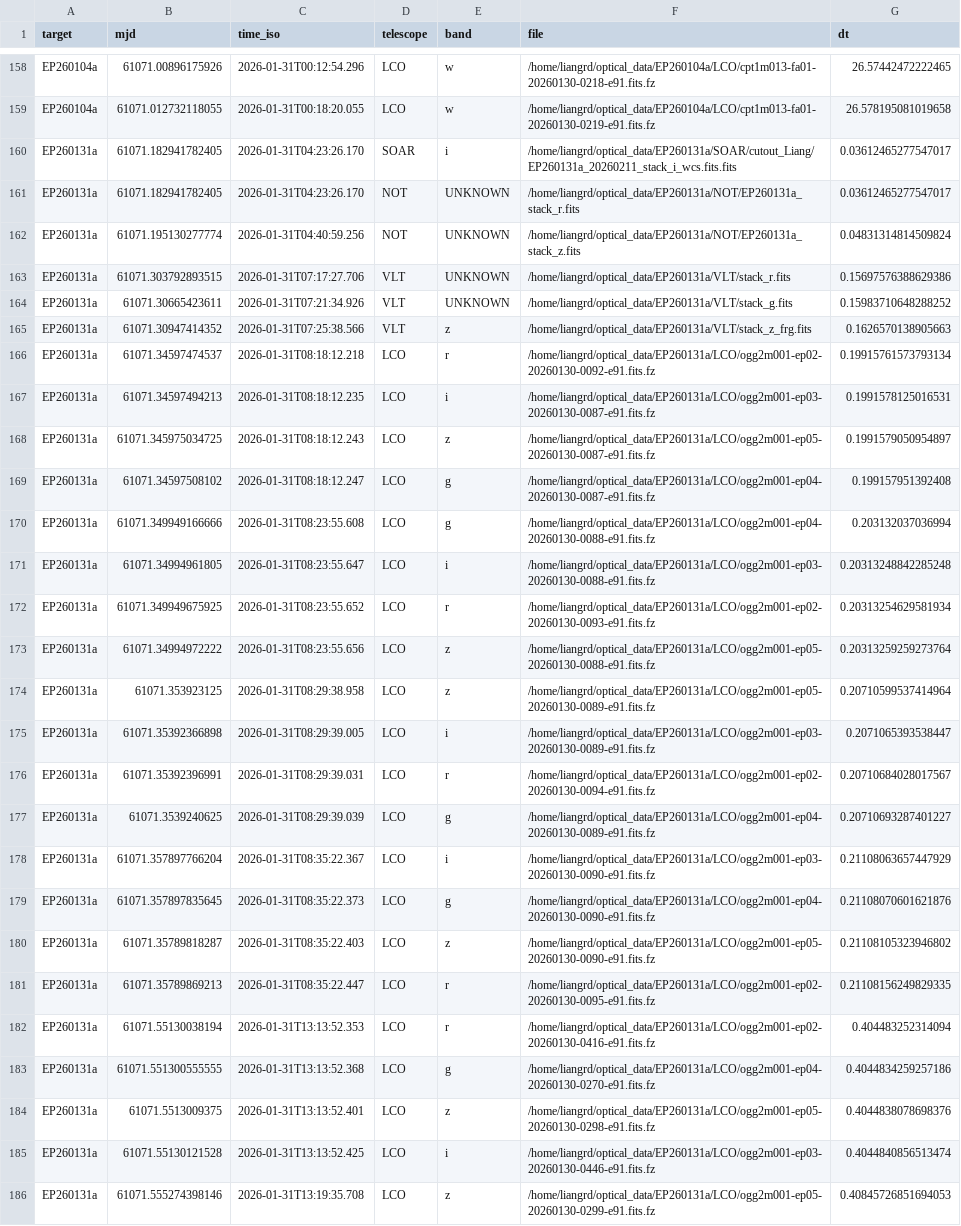
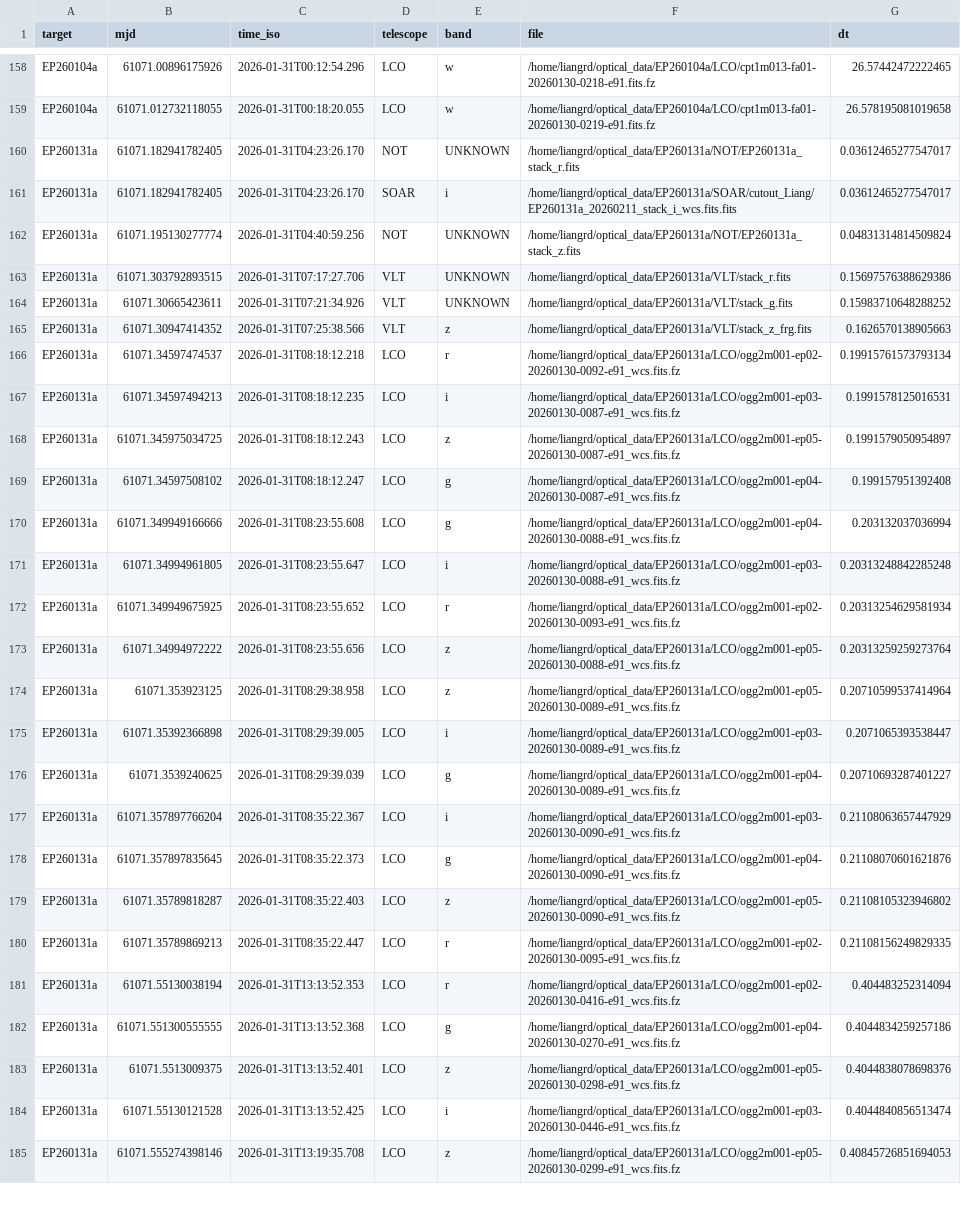
Before and after one commit to LAujust/Follow_up, a CSV file: results/all_targets_timeline.csv, drawn as a sheet; only a part is shown, gaps mark what is left out; removed rows and columns are numbered as before the commit, all else as after; the diff covers the shown part only; the diff names each change by its address in the sheet, - before the commit and + after, or states it on an @@ line.

Commit message:
Auto update data at 2026-05-20 04:04:02.121

```diff
--- a/results/all_targets_timeline.csv
+++ b/results/all_targets_timeline.csv
@@ row 161 moved to row 160: EP260131a @@
-F166 (file): /home/liangrd/optical_data/EP260131a/LCO/ogg2m001-ep02-20260130-0092-e91.fits.fz
+F166 (file): /home/liangrd/optical_data/EP260131a/LCO/ogg2m001-ep02-20260130-0092-e91_wcs.fits.fz
-F167 (file): /home/liangrd/optical_data/EP260131a/LCO/ogg2m001-ep03-20260130-0087-e91.fits.fz
+F167 (file): /home/liangrd/optical_data/EP260131a/LCO/ogg2m001-ep03-20260130-0087-e91_wcs.fits.fz
-F168 (file): /home/liangrd/optical_data/EP260131a/LCO/ogg2m001-ep05-20260130-0087-e91.fits.fz
+F168 (file): /home/liangrd/optical_data/EP260131a/LCO/ogg2m001-ep05-20260130-0087-e91_wcs.fits.fz
-F169 (file): /home/liangrd/optical_data/EP260131a/LCO/ogg2m001-ep04-20260130-0087-e91.fits.fz
+F169 (file): /home/liangrd/optical_data/EP260131a/LCO/ogg2m001-ep04-20260130-0087-e91_wcs.fits.fz
-F170 (file): /home/liangrd/optical_data/EP260131a/LCO/ogg2m001-ep04-20260130-0088-e91.fits.fz
+F170 (file): /home/liangrd/optical_data/EP260131a/LCO/ogg2m001-ep04-20260130-0088-e91_wcs.fits.fz
-F171 (file): /home/liangrd/optical_data/EP260131a/LCO/ogg2m001-ep03-20260130-0088-e91.fits.fz
+F171 (file): /home/liangrd/optical_data/EP260131a/LCO/ogg2m001-ep03-20260130-0088-e91_wcs.fits.fz
-F172 (file): /home/liangrd/optical_data/EP260131a/LCO/ogg2m001-ep02-20260130-0093-e91.fits.fz
+F172 (file): /home/liangrd/optical_data/EP260131a/LCO/ogg2m001-ep02-20260130-0093-e91_wcs.fits.fz
-F173 (file): /home/liangrd/optical_data/EP260131a/LCO/ogg2m001-ep05-20260130-0088-e91.fits.fz
+F173 (file): /home/liangrd/optical_data/EP260131a/LCO/ogg2m001-ep05-20260130-0088-e91_wcs.fits.fz
-F174 (file): /home/liangrd/optical_data/EP260131a/LCO/ogg2m001-ep05-20260130-0089-e91.fits.fz
+F174 (file): /home/liangrd/optical_data/EP260131a/LCO/ogg2m001-ep05-20260130-0089-e91_wcs.fits.fz
-F175 (file): /home/liangrd/optical_data/EP260131a/LCO/ogg2m001-ep03-20260130-0089-e91.fits.fz
+F175 (file): /home/liangrd/optical_data/EP260131a/LCO/ogg2m001-ep03-20260130-0089-e91_wcs.fits.fz
-row 176: EP260131a | 61071.35392396991 | 2026-01-31T08:29:39.031 | LCO | r | /home/liangrd/optical_data/EP260131a/LCO/ogg2m001-ep02-20260130-0094-e91.fits.fz | 0.20710684028017567
-F176 (file): /home/liangrd/optical_data/EP260131a/LCO/ogg2m001-ep04-20260130-0089-e91.fits.fz
+F176 (file): /home/liangrd/optical_data/EP260131a/LCO/ogg2m001-ep04-20260130-0089-e91_wcs.fits.fz
-F177 (file): /home/liangrd/optical_data/EP260131a/LCO/ogg2m001-ep03-20260130-0090-e91.fits.fz
+F177 (file): /home/liangrd/optical_data/EP260131a/LCO/ogg2m001-ep03-20260130-0090-e91_wcs.fits.fz
-F178 (file): /home/liangrd/optical_data/EP260131a/LCO/ogg2m001-ep04-20260130-0090-e91.fits.fz
+F178 (file): /home/liangrd/optical_data/EP260131a/LCO/ogg2m001-ep04-20260130-0090-e91_wcs.fits.fz
-F179 (file): /home/liangrd/optical_data/EP260131a/LCO/ogg2m001-ep05-20260130-0090-e91.fits.fz
+F179 (file): /home/liangrd/optical_data/EP260131a/LCO/ogg2m001-ep05-20260130-0090-e91_wcs.fits.fz
-F180 (file): /home/liangrd/optical_data/EP260131a/LCO/ogg2m001-ep02-20260130-0095-e91.fits.fz
+F180 (file): /home/liangrd/optical_data/EP260131a/LCO/ogg2m001-ep02-20260130-0095-e91_wcs.fits.fz
-F181 (file): /home/liangrd/optical_data/EP260131a/LCO/ogg2m001-ep02-20260130-0416-e91.fits.fz
+F181 (file): /home/liangrd/optical_data/EP260131a/LCO/ogg2m001-ep02-20260130-0416-e91_wcs.fits.fz
-F182 (file): /home/liangrd/optical_data/EP260131a/LCO/ogg2m001-ep04-20260130-0270-e91.fits.fz
+F182 (file): /home/liangrd/optical_data/EP260131a/LCO/ogg2m001-ep04-20260130-0270-e91_wcs.fits.fz
-F183 (file): /home/liangrd/optical_data/EP260131a/LCO/ogg2m001-ep05-20260130-0298-e91.fits.fz
+F183 (file): /home/liangrd/optical_data/EP260131a/LCO/ogg2m001-ep05-20260130-0298-e91_wcs.fits.fz
-F184 (file): /home/liangrd/optical_data/EP260131a/LCO/ogg2m001-ep03-20260130-0446-e91.fits.fz
+F184 (file): /home/liangrd/optical_data/EP260131a/LCO/ogg2m001-ep03-20260130-0446-e91_wcs.fits.fz
-F185 (file): /home/liangrd/optical_data/EP260131a/LCO/ogg2m001-ep05-20260130-0299-e91.fits.fz
+F185 (file): /home/liangrd/optical_data/EP260131a/LCO/ogg2m001-ep05-20260130-0299-e91_wcs.fits.fz
```
Also changed, not shown: 24 moved rows and 11 edited cells elsewhere in this file, results/all_targets_meta.csv, 32 other files.
